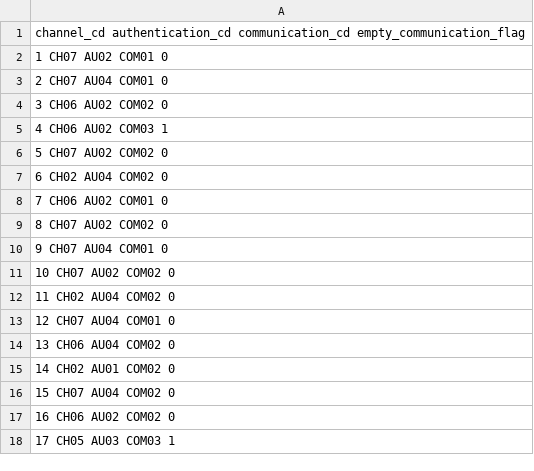
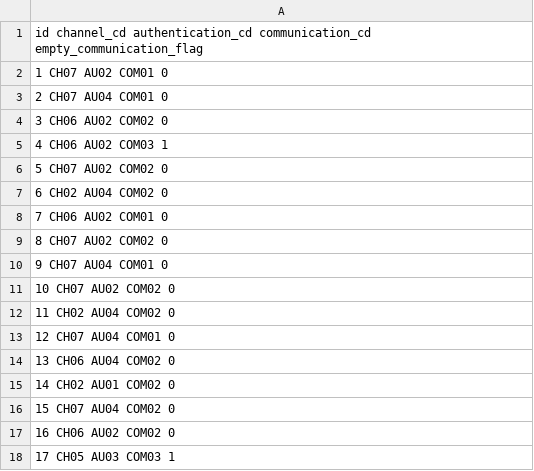
Before and after one commit to JiaxiangBU/anti_fraud_practice, a CSV file: data/trans_Bob02.csv, drawn as a sheet.

```diff
--- a/data/trans_Bob02.csv
+++ b/data/trans_Bob02.csv
@@ -1,2 +1,2 @@
-channel_cd authentication_cd communication_cd empty_communication_flag
+id channel_cd authentication_cd communication_cd empty_communication_flag
 1        CH07              AU02            COM01                        0
```
Also changed, not shown: data/trans_Bob01.csv, data/trans_Bob03.csv, 9 other files.
